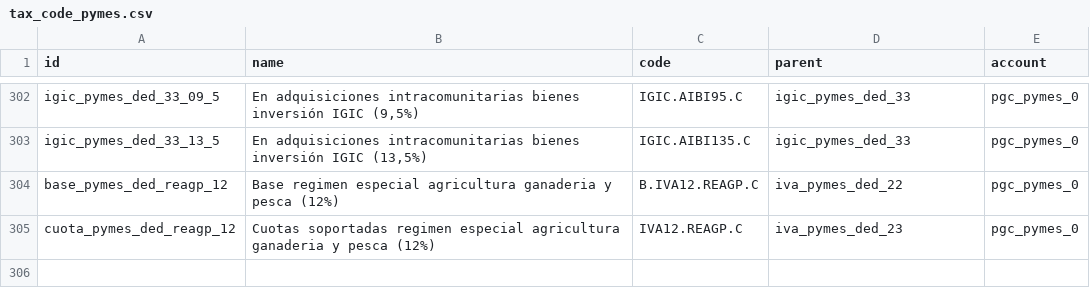
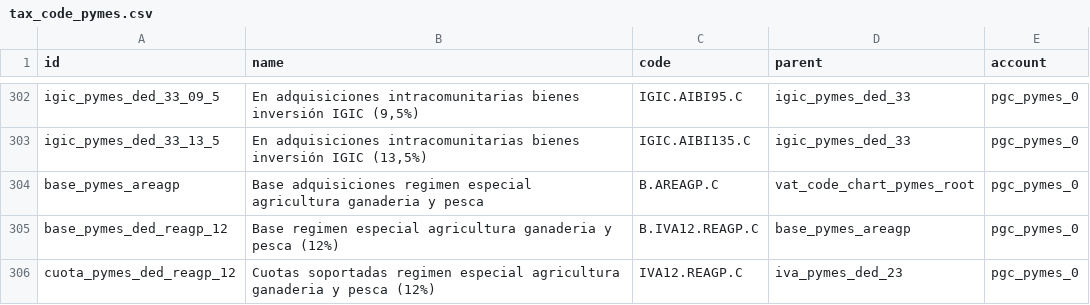
Before and after one commit to NaN-tic/tryton-account_es_csv2xml, a CSV file: tax_code_pymes.csv, drawn as a sheet; only a part is shown, gaps mark what is left out.

```diff
--- a/tax_code_pymes.csv
+++ b/tax_code_pymes.csv
@@ -303,3 +303,4 @@ igic_pymes_ded_33_09_5,"En adquisiciones intracomunitarias bienes inversión IGI
 igic_pymes_ded_33_13_5,"En adquisiciones intracomunitarias bienes inversión IGIC (13,5%)",IGIC.AIBI135.C,igic_pymes_ded_33,pgc_pymes_0
-base_pymes_ded_reagp_12,Base regimen especial agricultura ganaderia y pesca (12%),B.IVA12.REAGP.C,iva_pymes_ded_22,pgc_pymes_0
+base_pymes_areagp,Base adquisiciones regimen especial agricultura ganaderia y pesca,B.AREAGP.C,vat_code_chart_pymes_root,pgc_pymes_0
+base_pymes_ded_reagp_12,Base regimen especial agricultura ganaderia y pesca (12%),B.IVA12.REAGP.C,base_pymes_areagp,pgc_pymes_0
 cuota_pymes_ded_reagp_12,Cuotas soportadas regimen especial agricultura ganaderia y pesca (12%),IVA12.REAGP.C,iva_pymes_ded_23,pgc_pymes_0
```
Also changed, not shown: tax_code.csv, 2 other files.
